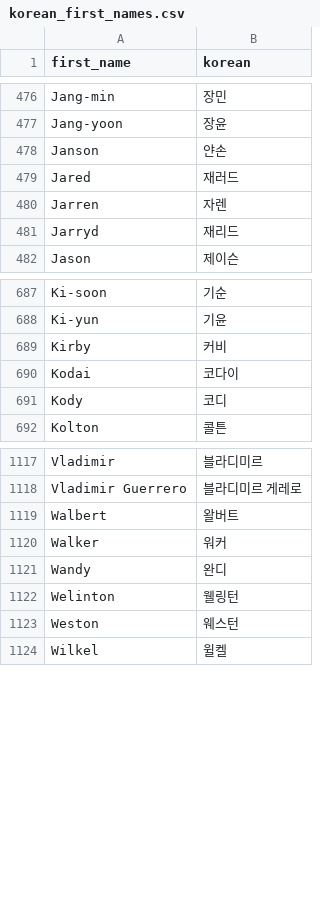
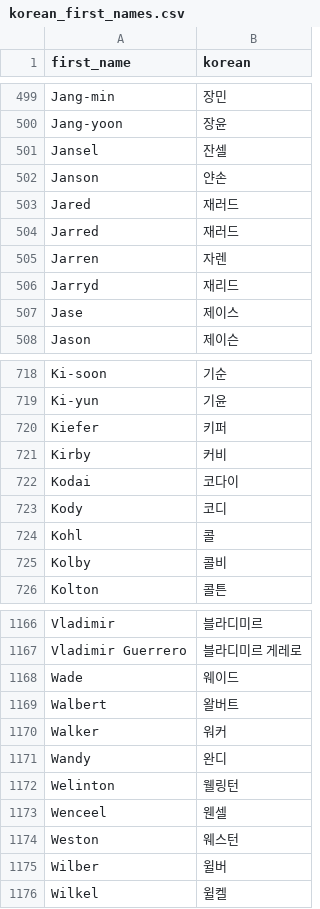
Before and after one commit to Arktis-P/OOTP_Milestone_Tracker, a CSV file: data/korean_first_names.csv, drawn as a sheet; only a part is shown, gaps mark what is left out; the diff covers the shown part only.

```diff
--- a/data/korean_first_names.csv
+++ b/data/korean_first_names.csv
@@ -477,6 +500,9 @@ Jang-min,장민
 Jang-yoon,장윤
+Jansel,잔셀
 Janson,얀손
 Jared,재러드
+Jarred,재러드
 Jarren,자렌
 Jarryd,재리드
+Jase,제이스
 Jason,제이슨
@@ -688,2 +719,3 @@ Ki-soon,기순
 Ki-yun,기윤
+Kiefer,키퍼
 Kirby,커비
@@ -691,2 +723,4 @@ Kodai,코다이
 Kody,코디
+Kohl,콜
+Kolby,콜비
 Kolton,콜튼
@@ -1118,2 +1167,3 @@ Vladimir,블라디미르
 Vladimir Guerrero,블라디미르 게레로
+Wade,웨이드
 Walbert,왈버트
@@ -1122,3 +1172,5 @@ Wandy,완디
 Welinton,웰링턴
+Wenceel,웬셀
 Weston,웨스턴
+Wilber,윌버
 Wilkel,윌켈
```
Also changed, not shown: 46 added rows elsewhere in this file, data/korean_last_names.csv, 5 other files.
